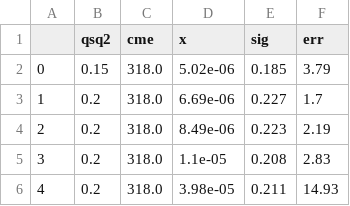
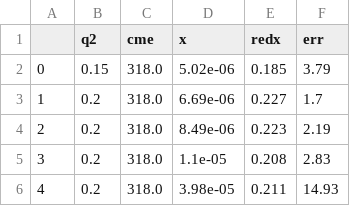
Before and after one commit to amandawei00/zk-lab, a CSV file: data/fitdata_dis.csv, drawn as a sheet; only a part is shown.

```diff
--- a/data/fitdata_dis.csv
+++ b/data/fitdata_dis.csv
@@ -1,2 +1,2 @@
-	qsq2	cme	x	sig	err
+	q2	cme	x	redx	err
 0	0.15	318.0	5.02e-06	0.185	3.79
```
Also changed, not shown: pp-pA/test.csv, 40 other files.
